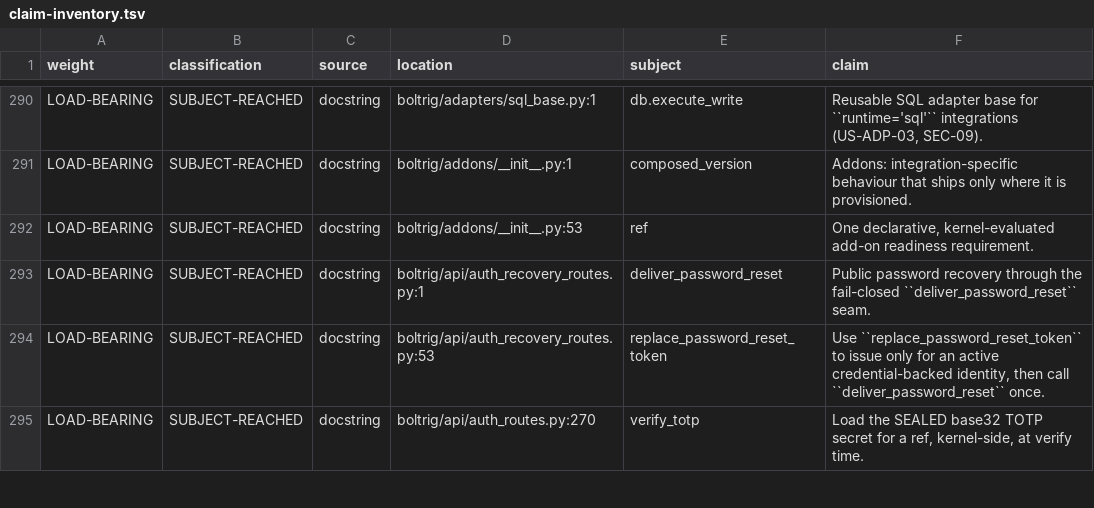
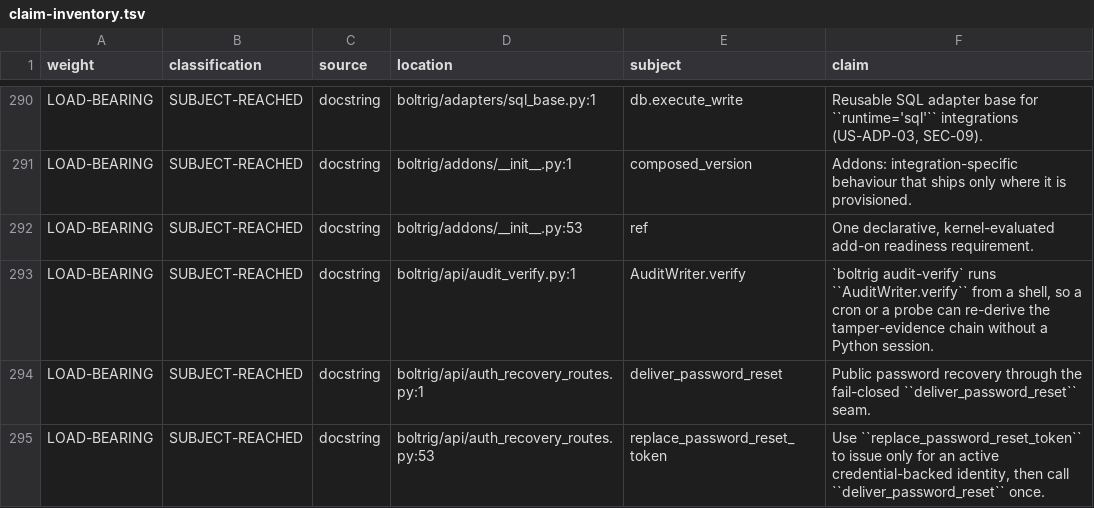
Before and after one commit to wlilley93/boltrig, a TSV file: docs/claim-inventory.tsv, drawn as a sheet; only a part is shown, gaps mark what is left out; the shorter side is filled out with more unchanged rows.

```diff
--- a/docs/claim-inventory.tsv
+++ b/docs/claim-inventory.tsv
@@ -292,2 +292,3 @@ LOAD-BEARING	SUBJECT-REACHED	docstring	boltrig/addons/__init__.py:1	composed_ver
 LOAD-BEARING	SUBJECT-REACHED	docstring	boltrig/addons/__init__.py:53	ref	One declarative, kernel-evaluated add-on readiness requirement.
+LOAD-BEARING	SUBJECT-REACHED	docstring	boltrig/api/audit_verify.py:1	AuditWriter.verify	`boltrig audit-verify` runs ``AuditWriter.verify`` from a shell, so a cron or a probe can re-derive the tamper-evidence chain without a Python session.
 LOAD-BEARING	SUBJECT-REACHED	docstring	boltrig/api/auth_recovery_routes.py:1	deliver_password_reset	Public password recovery through the fail-closed ``deliver_password_reset`` seam.
```
Also changed, not shown: 4 other files.
